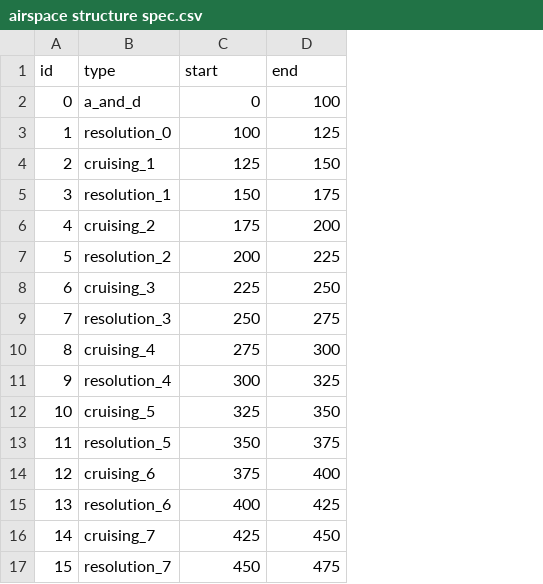
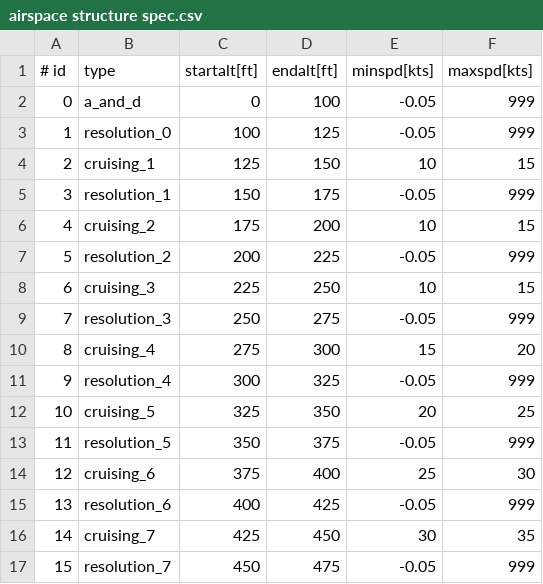
Before and after one commit to TUDelft-CNS-ATM/bluesky, a CSV file: plugins/m2/airspace structure spec.csv, drawn as a sheet; removed rows and columns are numbered as before the commit, all else as after; the diff names each change by its address in the sheet, - before the commit and + after, or states it on an @@ line.

Commit message:
simple test scenario and updates to airspacelayer plugin

```diff
--- a/plugins/m2/airspace structure spec.csv
+++ b/plugins/m2/airspace structure spec.csv
+column E, rows 2-17: -0.05 | -0.05 | 10 | -0.05 | 10 | -0.05 | 10 | -0.05 | 15 | -0.05 | 20 | -0.05 | 25 | -0.05 | 30 | -0.05
+column F, rows 2-17: 999 | 999 | 15 | 999 | 15 | 999 | 15 | 999 | 20 | 999 | 25 | 999 | 30 | 999 | 35 | 999
-row 1: id | type | start | end
+row 1: # id | type | startalt[ft] | endalt[ft] | minspd[kts] | maxspd[kts]
```
Also changed, not shown: 2 other files.
